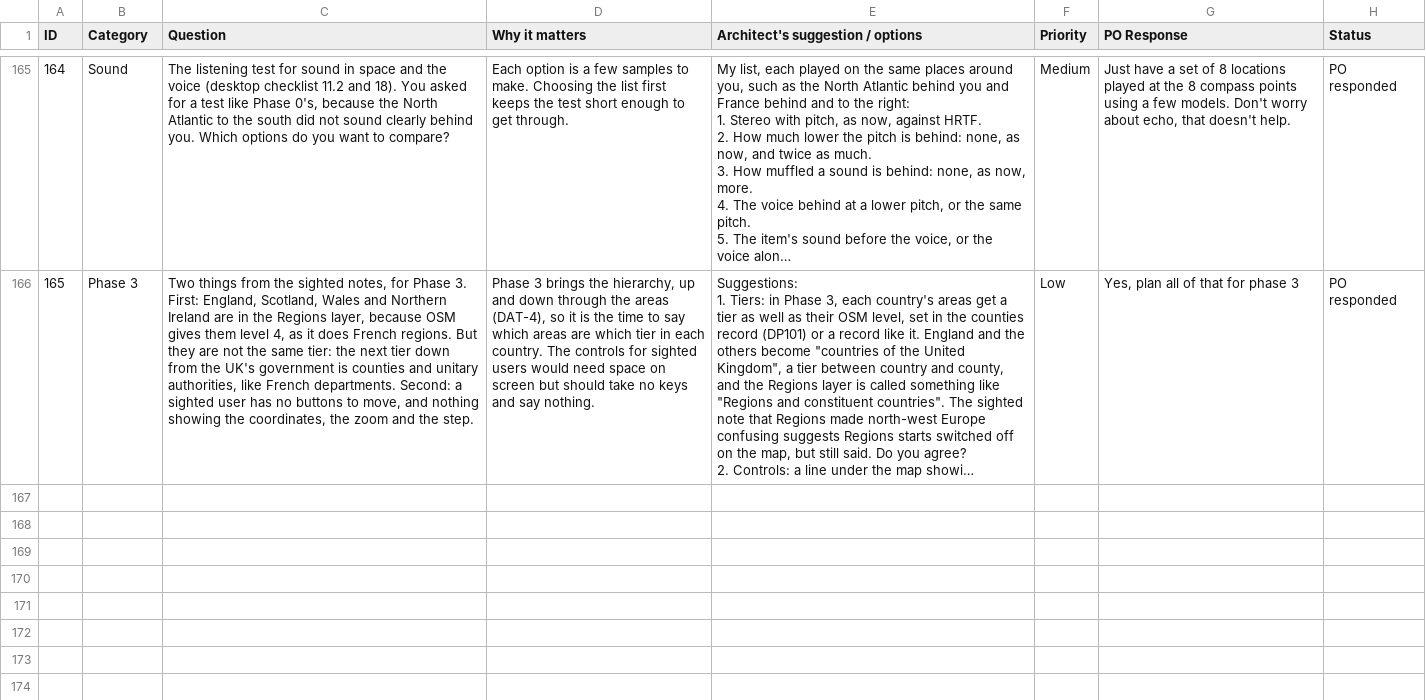
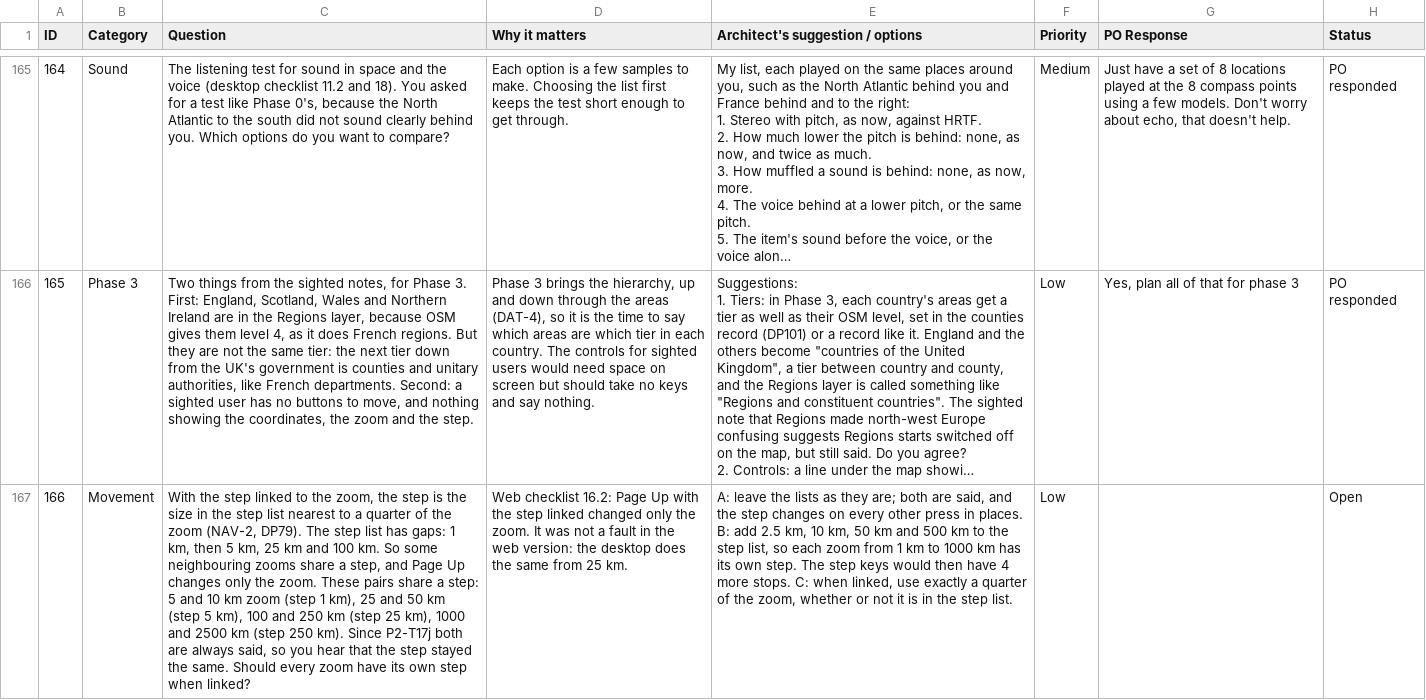
Before and after one commit to Chessel85/TobyMap, a CSV file: docs/design/Discussion points.csv, drawn as a sheet; only a part is shown, gaps mark what is left out; long unchanged cells end in …; the diff names each change by its address in the sheet, - before the commit and + after, or states it on an @@ line.

```diff
--- a/docs/design/Discussion points.csv
+++ b/docs/design/Discussion points.csv
+row 167: 166 | Movement | With the step linked to the zoom, the step is the size in the step list nearest to a quarter of the zoom (NAV-2, DP79). The step list has gaps: 1 km, then 5 km, 25 km and 100 km. So some neighbouring zooms share a step, and Page Up changes only the zoom. These pairs share a step: 5 and 10 km zoom (step 1 km), 25 and 50 km (step 5 km), 100 and 250 km (step 25 km), 1000 and 2500 km (step 250 km). Since P2-T17j both are always said, so you hear that the step stayed the same. Should every zoom have its own step when linked? | Web checklist 16.2: Page Up with the step linked changed only the zoom. It was not a fault in the web version: the desktop does the same from 25 km. | A: leave the lists as they are; both are said, and the step changes on every other press in places. B: add 2.5 km, 10 km, 50 km and 500 km to the step list, so each zoom from 1 km to 1000 km has its own step. The step keys would then have 4 more stops. C: when linked, use exactly a quarter of the zoom, whether or not it is in the step list. | Low |  | Open
```
Also changed, not shown: docs/plan/phase-2-keys.csv, 20 other files.
